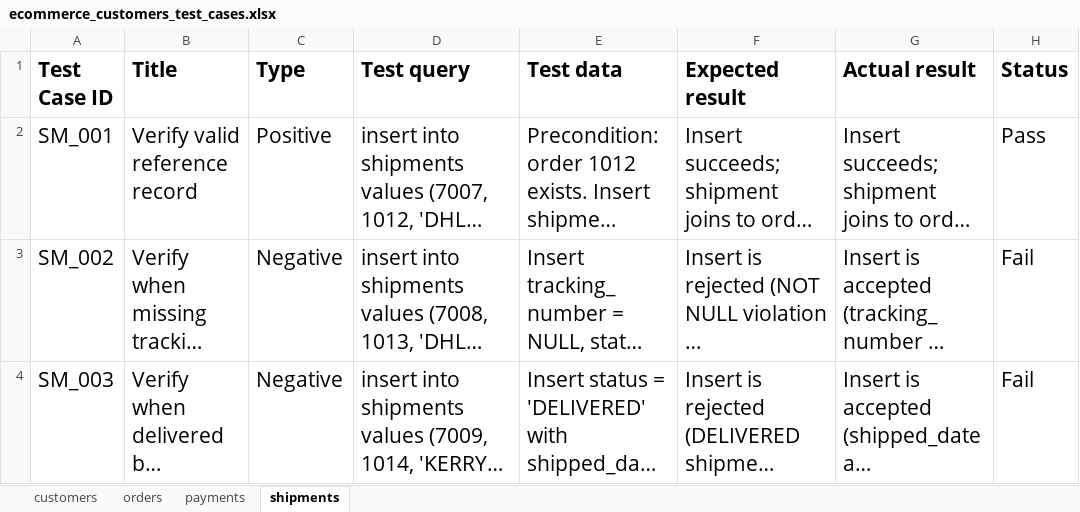
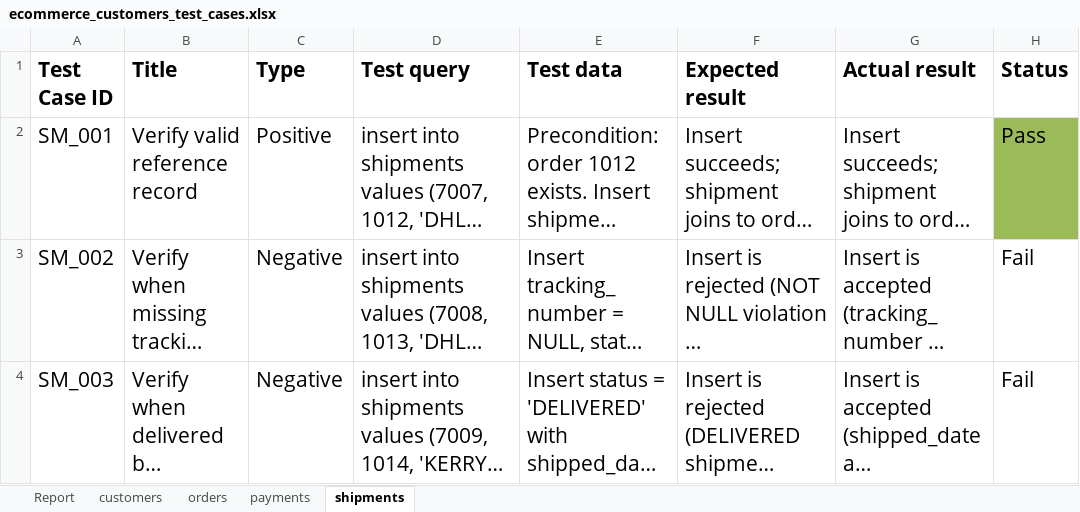
Before and after one commit to 11-Wanissha/E-commerce-SQL-Testing, an Excel workbook: ecommerce_customers_test_cases.xlsx, sheet shipments, drawn as a sheet; only a part is shown; long unchanged cells end in …; values as stored, in another font and other column widths than the file's, no borders; conditional formats not drawn; the diff names each change by its address in the sheet, - before the commit and + after, or states it on an @@ line.

```diff
--- a/ecommerce_customers_test_cases.xlsx (sheet shipments)
+++ b/ecommerce_customers_test_cases.xlsx (sheet shipments)
+sheet tab: Report
-H2 fill: none
+H2 fill: #9BBB59
```
